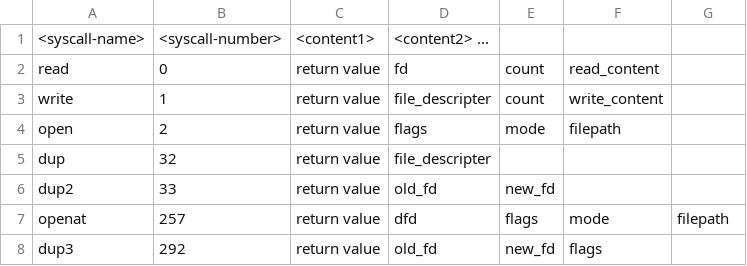
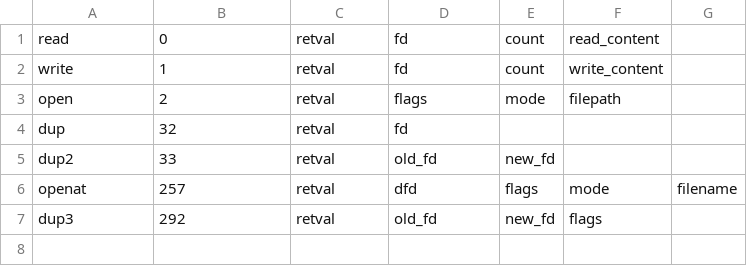
Before and after one commit to naru3-99/sclda, a CSV file: syscall_info.csv, drawn as a sheet.

Commit message:
リファクタリングした。

```diff
--- a/syscall_info.csv
+++ b/syscall_info.csv
@@ -1,8 +1,7 @@
-<syscall-name>,<syscall-number>,<content1>,<content2> ...,,,
-read,0,return value,fd,count,read_content,
-write,1,return value,file_descripter,count,write_content,
-open,2,return value,flags,mode,filepath,
-dup,32,return value,file_descripter
-dup2,33,return value,old_fd,new_fd
-openat,257,return value,dfd,flags,mode,filepath
-dup3,292,return value,old_fd,new_fd,flags
+read,0,retval,fd,count,read_content,
+write,1,retval,fd,count,write_content,
+open,2,retval,flags,mode,filepath,
+dup,32,retval,fd
+dup2,33,retval,old_fd,new_fd
+openat,257,retval,dfd,flags,mode,filename
+dup3,292,retval,old_fd,new_fd,flags
```
